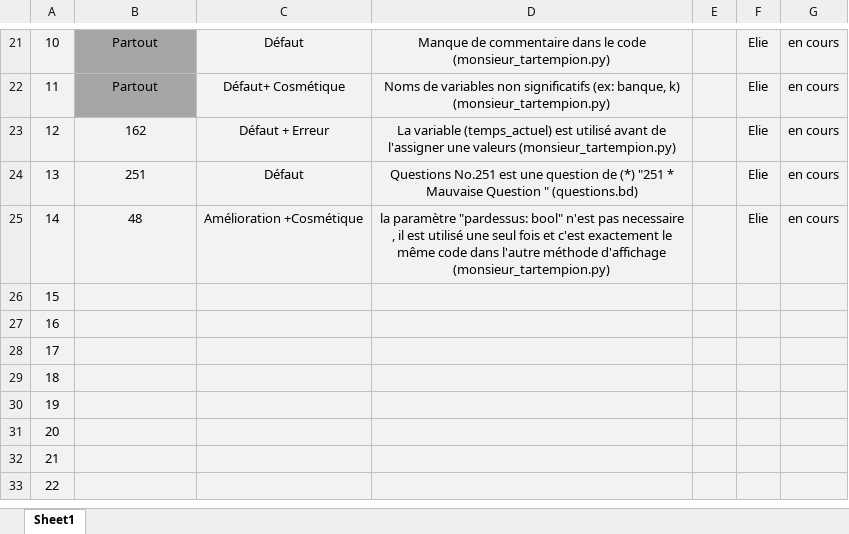
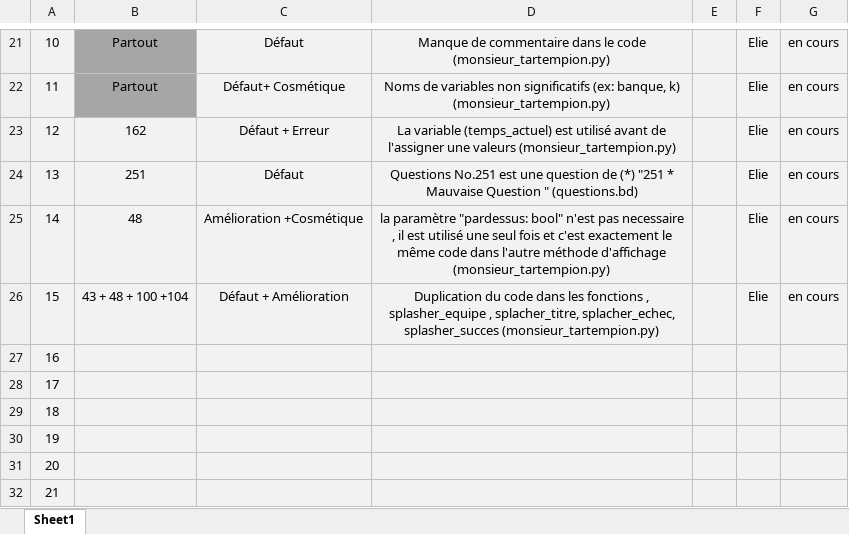
Before and after one commit to Eliefrh/5GP-Travail_pratique_1, an Excel workbook: Fichiers equipe/revue_code_Elie.xlsx, sheet Sheet1, drawn as a sheet; only a part is shown, gaps mark what is left out; the shorter side is filled out with more unchanged rows; values as stored, in another font and other column widths than the file's, no borders; the diff names each change by its address in the sheet, - before the commit and + after, or states it on an @@ line.

```diff
--- a/Fichiers equipe/revue_code_Elie.xlsx (sheet Sheet1)
+++ b/Fichiers equipe/revue_code_Elie.xlsx (sheet Sheet1)
-B26: (empty)
+B26: 43 + 48 + 100 +104
-C26: (empty)
+C26: Défaut + Amélioration
-D26: (empty)
+D26: Duplication du code dans les fonctions , splasher_equipe , splacher_titre, splacher_echec, splasher_succes (monsieur_tartempion.py)
-F26: (empty)
+F26: Elie
-G26: (empty)
+G26: en cours
```
Also changed, not shown: Fichiers equipe/revue_code_equipe.xlsx.
